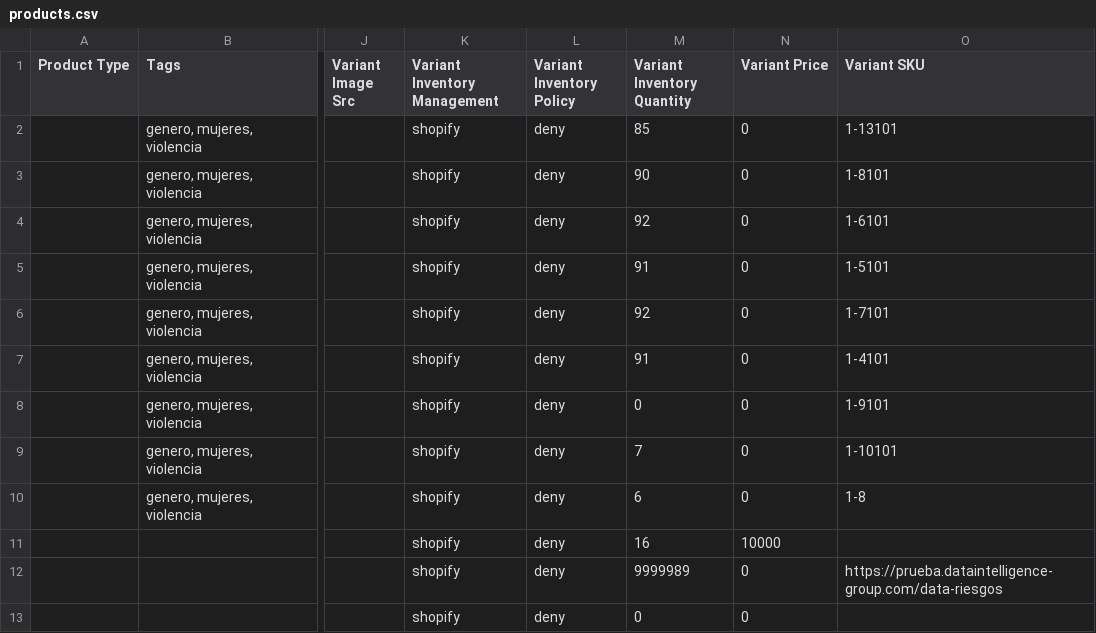
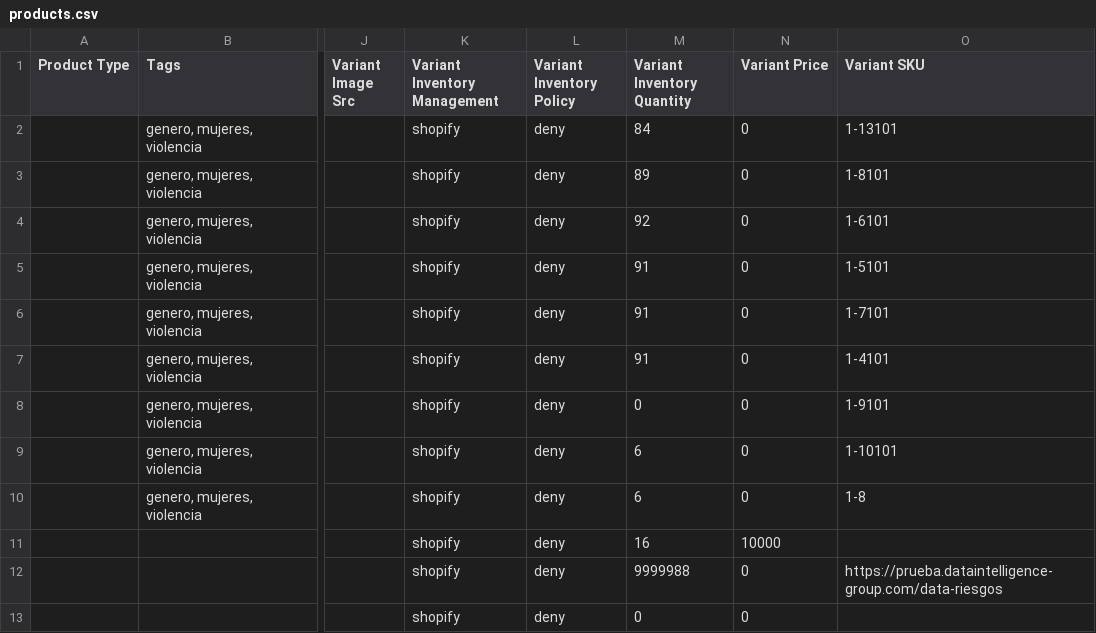
Before and after one commit to Sud-Austral/dropbox_to_github, a CSV file: products.csv, drawn as a sheet; only a part is shown, gaps mark what is left out; the diff names each change by its address in the sheet, - before the commit and + after, or states it on an @@ line.

```diff
--- a/products.csv
+++ b/products.csv
-M2 (Variant Inventory Quantity): 85
+M2 (Variant Inventory Quantity): 84
-M3 (Variant Inventory Quantity): 90
+M3 (Variant Inventory Quantity): 89
-M6 (Variant Inventory Quantity): 92
+M6 (Variant Inventory Quantity): 91
-M9 (Variant Inventory Quantity): 7
+M9 (Variant Inventory Quantity): 6
-M12 (Variant Inventory Quantity): 9999989
+M12 (Variant Inventory Quantity): 9999988
```
Also changed, not shown: customers.csv, orders.csv.
